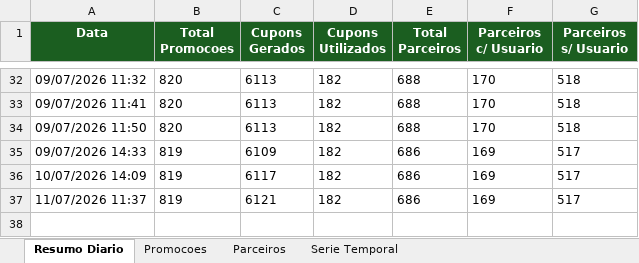
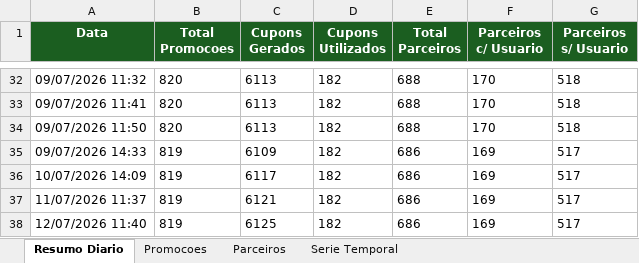
Before and after one commit to quality-glf/mkt-dash, an Excel workbook: greenlife_scraper/dados_greenlife.xlsx, sheet Resumo Diario, drawn as a sheet; only a part is shown, gaps mark what is left out; values as stored, in another font and other column widths than the file's, no borders; the diff names each change by its address in the sheet, - before the commit and + after, or states it on an @@ line.

```diff
--- a/greenlife_scraper/dados_greenlife.xlsx (sheet Resumo Diario)
+++ b/greenlife_scraper/dados_greenlife.xlsx (sheet Resumo Diario)
+row 38: 12/07/2026 11:40 | 819 | 6125 | 182 | 686 | 169 | 517
```
Also changed, not shown: sheet Promocoes, sheet Serie Temporal, sheet Parceiros, greenlife_scraper/historico_leads.xlsx, instagram-metrics/base_interacoes_detalhadas.xlsx, 4 other files.
